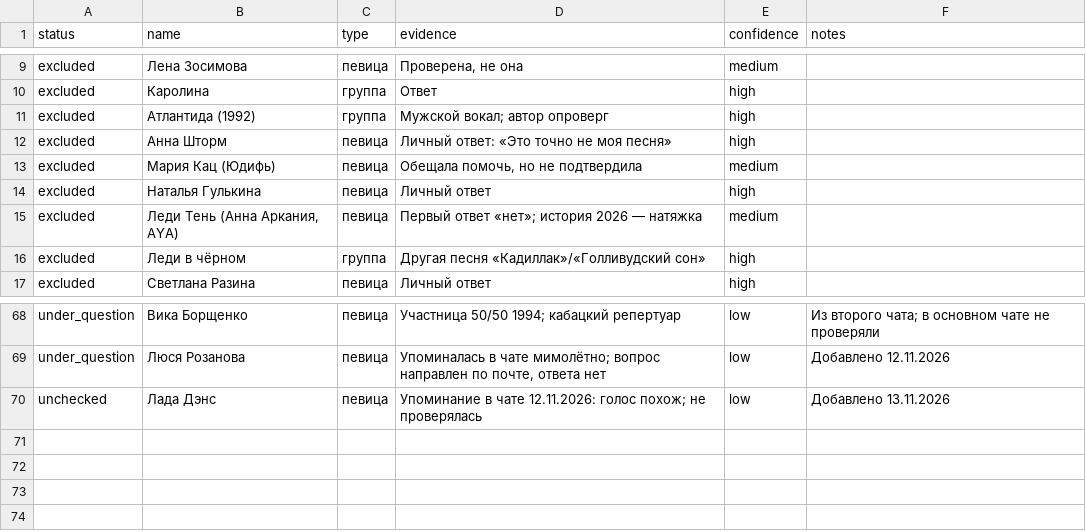
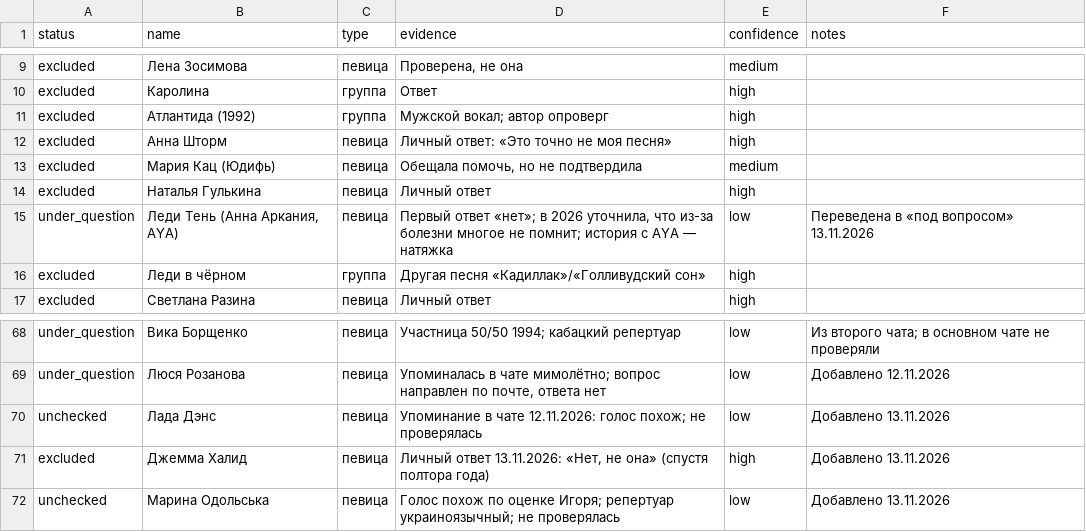
Before and after one commit to cheriksoft/pink_cadillac, a CSV file: candidates.csv, drawn as a sheet; only a part is shown, gaps mark what is left out.

Commit message:
Update chat 13.11 and candidate registry

```diff
--- a/candidates.csv
+++ b/candidates.csv
@@ -14,3 +14,3 @@ excluded,Мария Кац (Юдифь),певица,"Обещала помоч
 excluded,Наталья Гулькина,певица,Личный ответ,high,
-excluded,"Леди Тень (Анна Аркания, AYA)",певица,Первый ответ «нет»; история 2026 — натяжка,medium,
+under_question,"Леди Тень (Анна Аркания, AYA)",певица,"Первый ответ «нет»; в 2026 уточнила, что из-за болезни многое не помнит; история с AYA — натяжка",low,Переведена в «под вопросом» 13.11.2026
 excluded,Леди в чёрном,группа,Другая песня «Кадиллак»/«Голливудский сон»,high,
@@ -70 +70,3 @@ under_question,Люся Розанова,певица,"Упоминалась в
 unchecked,Лада Дэнс,певица,Упоминание в чате 12.11.2026: голос похож; не проверялась,low,Добавлено 13.11.2026
+excluded,Джемма Халид,певица,"Личный ответ 13.11.2026: «Нет, не она» (спустя полтора года)",high,Добавлено 13.11.2026
+unchecked,Марина Одольська,певица,Голос похож по оценке Игоря; репертуар украиноязычный; не проверялась,low,Добавлено 13.11.2026
```
Also changed, not shown: 3 other files.
